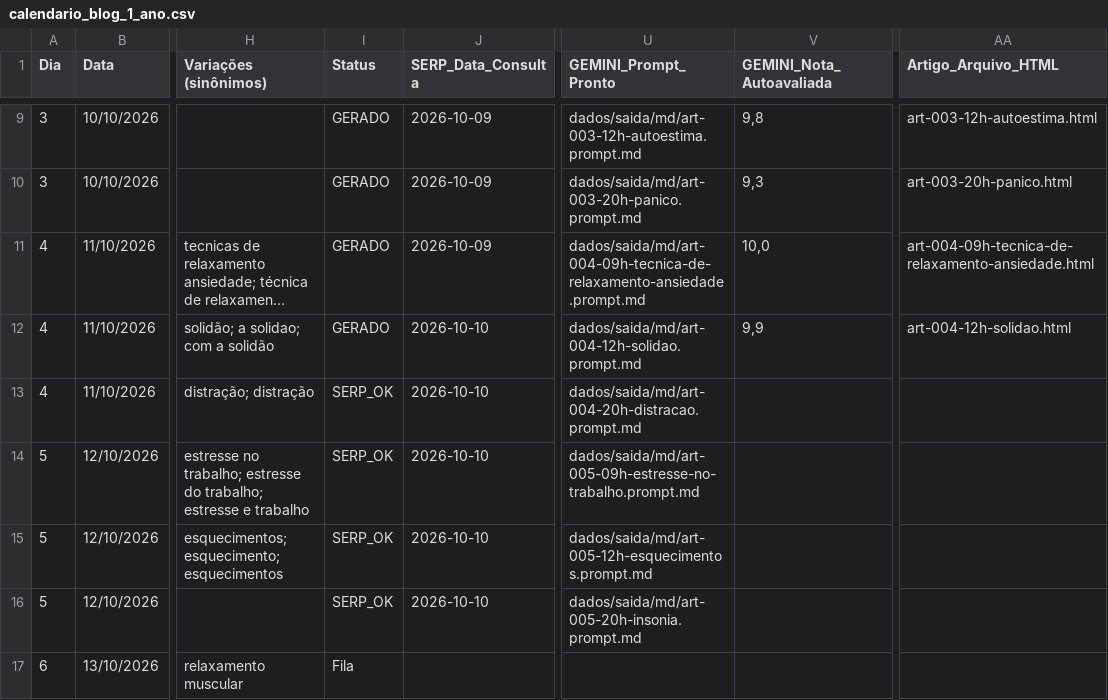
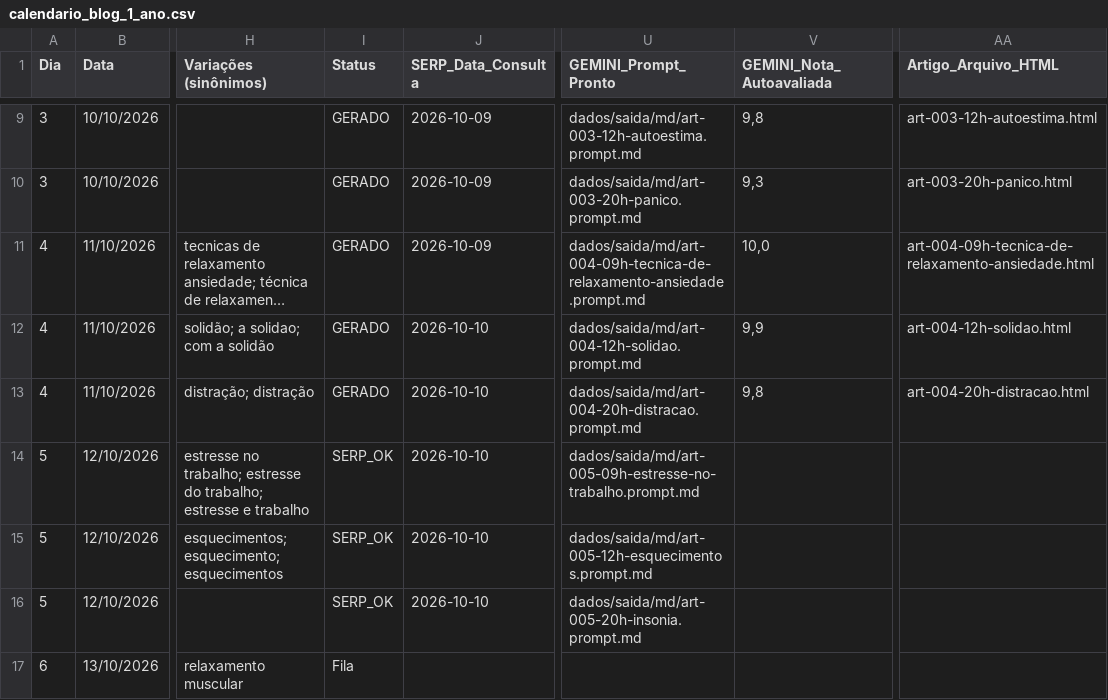
Before and after one commit to saasdavi/mentemais_blog, a CSV file: dados/calendario_blog_1_ano.csv, drawn as a sheet; only a part is shown, gaps mark what is left out; long unchanged cells end in …; the diff names each change by its address in the sheet, - before the commit and + after, or states it on an @@ line.

```diff
--- a/dados/calendario_blog_1_ano.csv
+++ b/dados/calendario_blog_1_ano.csv
-I13 (Status): SERP_OK
+I13 (Status): GERADO
-V13 (GEMINI_Nota_Autoavaliada): (empty)
+V13 (GEMINI_Nota_Autoavaliada): 9,8
-AA13 (Artigo_Arquivo_HTML): (empty)
+AA13 (Artigo_Arquivo_HTML): art-004-20h-distracao.html
```
Also changed, not shown: 2 other files.
